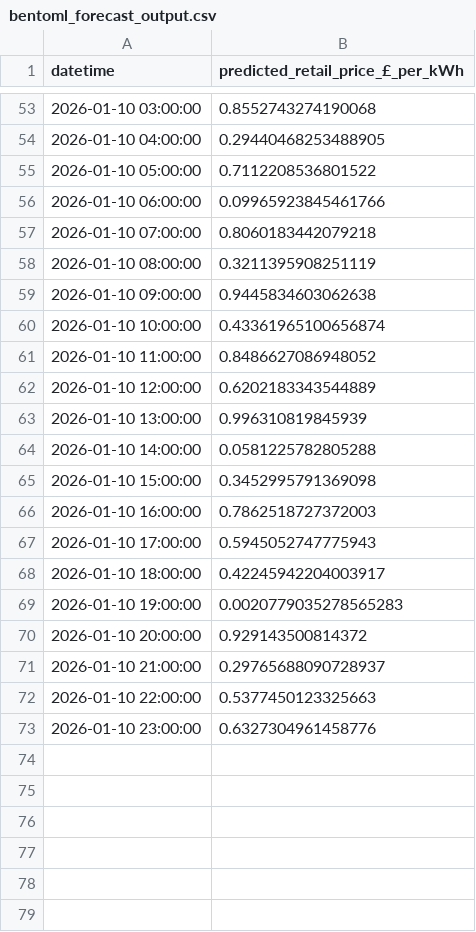
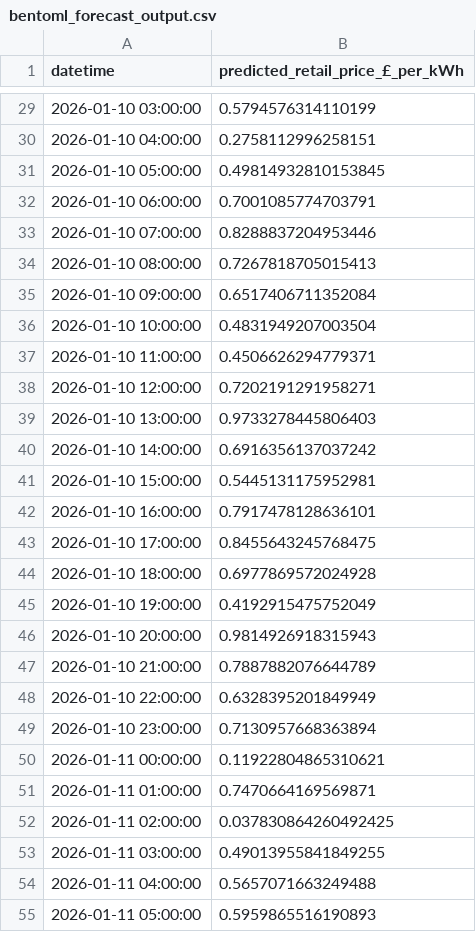
Before and after one commit to uma1r111/MLOps-ENERGY-Project, a CSV file: bentoml_forecast_output.csv, drawn as a sheet; only a part is shown, gaps mark what is left out; the diff covers the shown part only.

```diff
--- a/bentoml_forecast_output.csv
+++ b/bentoml_forecast_output.csv
@@ -53,21 +29,27 @@ datetime,predicted_retail_price_£_per_kWh
-2026-01-10 03:00:00,0.8552743274190068
-2026-01-10 04:00:00,0.29440468253488905
-2026-01-10 05:00:00,0.7112208536801522
-2026-01-10 06:00:00,0.09965923845461766
-2026-01-10 07:00:00,0.8060183442079218
-2026-01-10 08:00:00,0.3211395908251119
-2026-01-10 09:00:00,0.9445834603062638
-2026-01-10 10:00:00,0.43361965100656874
-2026-01-10 11:00:00,0.8486627086948052
-2026-01-10 12:00:00,0.6202183343544889
-2026-01-10 13:00:00,0.996310819845939
-2026-01-10 14:00:00,0.0581225782805288
-2026-01-10 15:00:00,0.3452995791369098
-2026-01-10 16:00:00,0.7862518727372003
-2026-01-10 17:00:00,0.5945052747775943
-2026-01-10 18:00:00,0.42245942204003917
-2026-01-10 19:00:00,0.0020779035278565283
-2026-01-10 20:00:00,0.929143500814372
-2026-01-10 21:00:00,0.29765688090728937
-2026-01-10 22:00:00,0.5377450123325663
-2026-01-10 23:00:00,0.6327304961458776
+2026-01-10 03:00:00,0.5794576314110199
+2026-01-10 04:00:00,0.2758112996258151
+2026-01-10 05:00:00,0.49814932810153845
+2026-01-10 06:00:00,0.7001085774703791
+2026-01-10 07:00:00,0.8288837204953446
+2026-01-10 08:00:00,0.7267818705015413
+2026-01-10 09:00:00,0.6517406711352084
+2026-01-10 10:00:00,0.4831949207003504
+2026-01-10 11:00:00,0.4506626294779371
+2026-01-10 12:00:00,0.7202191291958271
+2026-01-10 13:00:00,0.9733278445806403
+2026-01-10 14:00:00,0.6916356137037242
+2026-01-10 15:00:00,0.5445131175952981
+2026-01-10 16:00:00,0.7917478128636101
+2026-01-10 17:00:00,0.8455643245768475
+2026-01-10 18:00:00,0.6977869572024928
+2026-01-10 19:00:00,0.4192915475752049
+2026-01-10 20:00:00,0.9814926918315943
+2026-01-10 21:00:00,0.7887882076644789
+2026-01-10 22:00:00,0.6328395201849949
+2026-01-10 23:00:00,0.7130957668363894
+2026-01-11 00:00:00,0.11922804865310621
+2026-01-11 01:00:00,0.7470664169569871
+2026-01-11 02:00:00,0.037830864260492425
+2026-01-11 03:00:00,0.49013955841849255
+2026-01-11 04:00:00,0.5657071663249488
+2026-01-11 05:00:00,0.5959865516190893
```
Also changed, not shown: 18 added rows, 24 removed rows and 27 edited cells elsewhere in this file.
